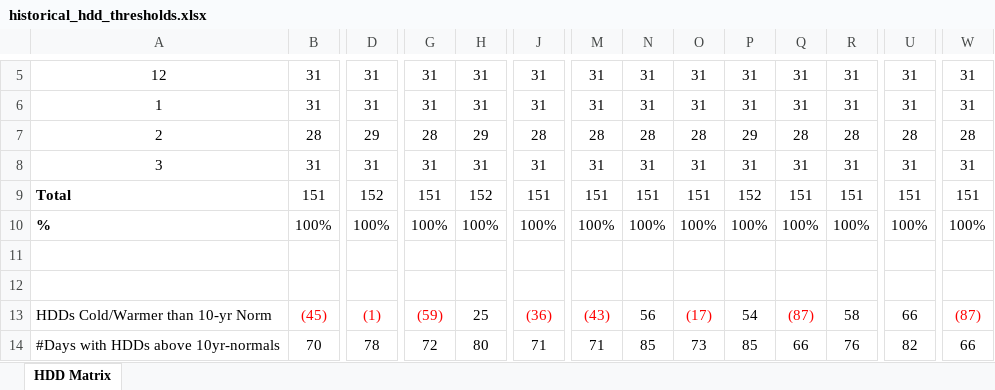
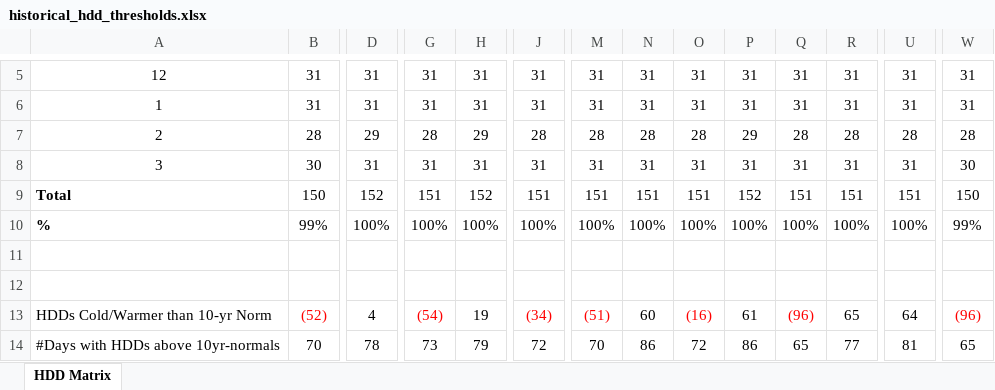
Before and after one commit to yieldchaser/weather-dd-tracker, an Excel workbook: outputs/historical_hdd_thresholds.xlsx, sheet HDD Matrix, drawn as a sheet; only a part is shown, gaps mark what is left out; values as stored, in another font and other column widths than the file's, no borders; the diff covers the shown part only; the diff names each change by its address in the sheet, - before the commit and + after, or states it on an @@ line.

```diff
--- a/outputs/historical_hdd_thresholds.xlsx (sheet HDD Matrix)
+++ b/outputs/historical_hdd_thresholds.xlsx (sheet HDD Matrix)
-B8: 31
+B8: 30
-W8: 31
+W8: 30
-B9: 151
+B9: 150
-W9: 151
+W9: 150
-B10: 100%
+B10: 99%
-W10: 100%
+W10: 99%
-B13: (45)
+B13: (52)
-D13: (1)
+D13: 4
-D13 text colour: #FF0000
+D13 text colour: black
-G13: (59)
+G13: (54)
-H13: 25
+H13: 19
-J13: (36)
+J13: (34)
-M13: (43)
+M13: (51)
-N13: 56
+N13: 60
-O13: (17)
+O13: (16)
-P13: 54
+P13: 61
-Q13: (87)
+Q13: (96)
-R13: 58
+R13: 65
-U13: 66
+U13: 64
-W13: (87)
+W13: (96)
-G14: 72
+G14: 73
-H14: 80
+H14: 79
-J14: 71
+J14: 72
-M14: 71
+M14: 70
-N14: 85
+N14: 86
-O14: 73
+O14: 72
-P14: 85
+P14: 86
-Q14: 66
+Q14: 65
-R14: 76
+R14: 77
-U14: 82
+U14: 81
-W14: 66
+W14: 65
```
Also changed, not shown: 11 edited cells elsewhere in this sheet, 36 other files.
